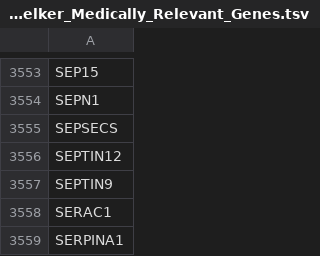
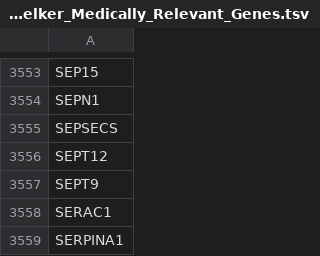
Before and after one commit to usnistgov/cmrg-benchmarkset-manuscript, a TSV file: data/mrg_lists/Mandelker_Medically_Relevant_Genes.tsv, drawn as a sheet; only a part is shown, gaps mark what is left out.

```diff
--- a/data/mrg_lists/Mandelker_Medically_Relevant_Genes.tsv
+++ b/data/mrg_lists/Mandelker_Medically_Relevant_Genes.tsv
@@ -3555,4 +3555,4 @@ SEPN1
 SEPSECS
-SEPTIN12
-SEPTIN9
+SEPT12
+SEPT9
 SERAC1
```
Also changed, not shown: data/mrg_lists/COSMIC_Gene_Census.tsv, 3 other files.
